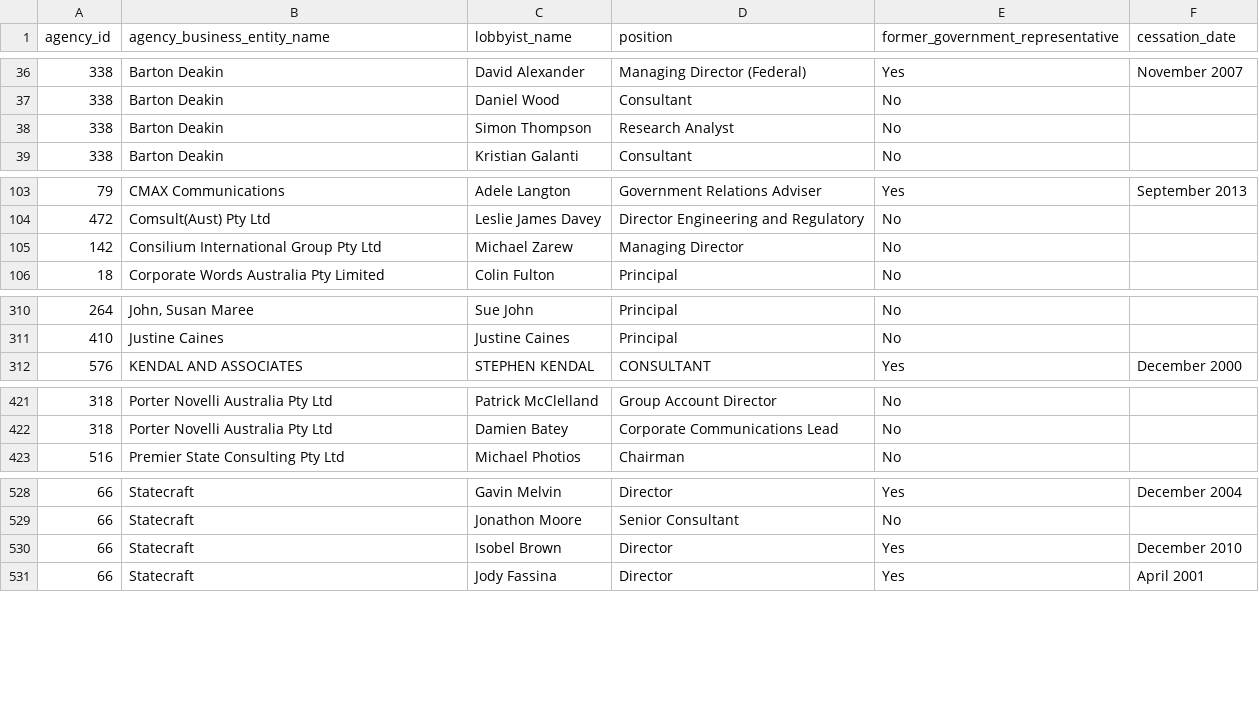
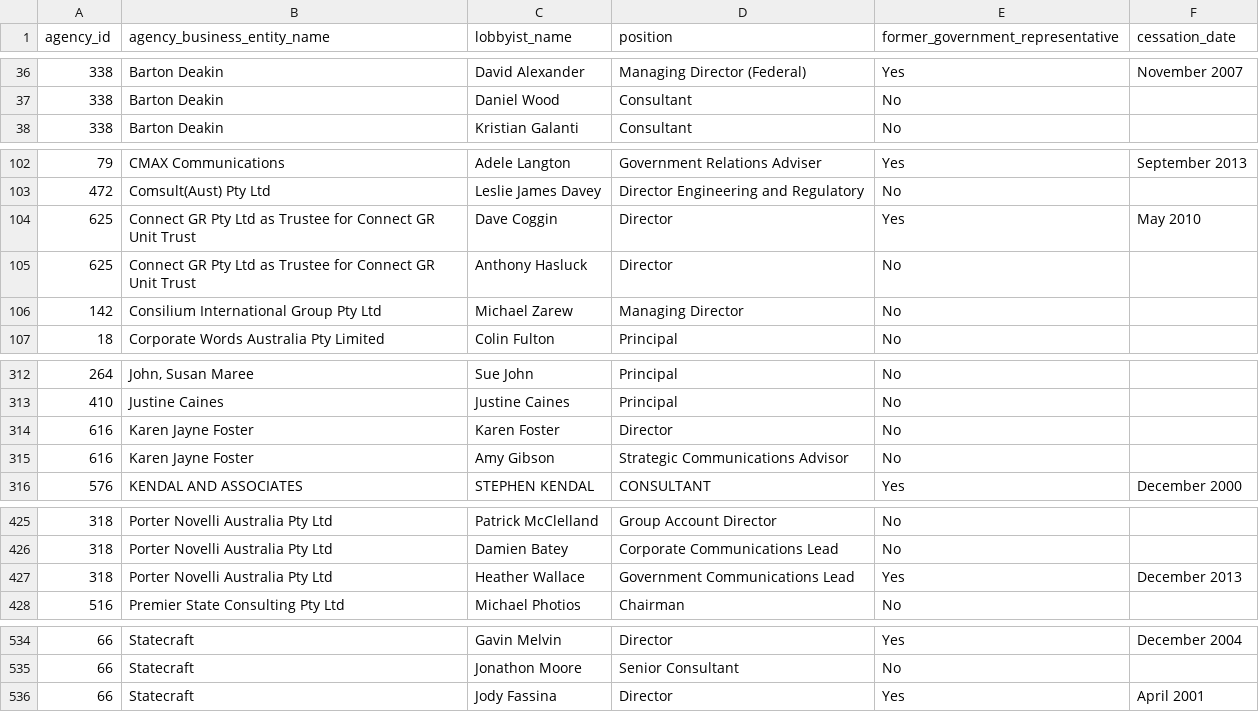
Before and after one commit to henare/australian_government_lobbyists_register, a CSV file: lobbyists.csv, drawn as a sheet; only a part is shown, gaps mark what is left out; the diff covers the shown part only.

```diff
--- a/lobbyists.csv
+++ b/lobbyists.csv
@@ -37,3 +37,2 @@ agency_id,agency_business_entity_name,lobbyist_name,position,former_government_r
 338,Barton Deakin ,Daniel Wood,Consultant,No,""
-338,Barton Deakin ,Simon Thompson,Research Analyst,No,""
 338,Barton Deakin ,Kristian Galanti,Consultant ,No,""
@@ -104,2 +103,4 @@ agency_id,agency_business_entity_name,lobbyist_name,position,former_government_r
 472,Comsult(Aust) Pty Ltd,Leslie James Davey,Director Engineering and Regulatory,No,""
+625,Connect GR Pty Ltd as Trustee for Connect GR Unit Trust,Dave Coggin,Director,Yes,May 2010
+625,Connect GR Pty Ltd as Trustee for Connect GR Unit Trust,Anthony Hasluck,Director,No,""
 142,Consilium International Group Pty Ltd,Michael Zarew,Managing Director,No,""
@@ -311,2 +313,4 @@ agency_id,agency_business_entity_name,lobbyist_name,position,former_government_r
 410,Justine Caines,Justine Caines,Principal,No,""
+616,Karen Jayne Foster,Karen Foster,Director,No,""
+616,Karen Jayne Foster,Amy Gibson,Strategic Communications Advisor,No,""
 576,KENDAL AND ASSOCIATES,STEPHEN KENDAL,CONSULTANT,Yes,December 2000
@@ -422,2 +426,3 @@ agency_id,agency_business_entity_name,lobbyist_name,position,former_government_r
 318,Porter Novelli Australia Pty Ltd,Damien Batey,Corporate Communications Lead,No,""
+318,Porter Novelli Australia Pty Ltd,Heather Wallace,Government Communications Lead,Yes,December 2013
 516,Premier State Consulting Pty Ltd,Michael Photios,Chairman,No,""
@@ -529,3 +535,2 @@ agency_id,agency_business_entity_name,lobbyist_name,position,former_government_r
 66,Statecraft,Jonathon Moore,Senior Consultant,No,""
-66,Statecraft,Isobel Brown,Director,Yes,December 2010
 66,Statecraft,Jody Fassina,Director,Yes,April 2001
```
Also changed, not shown: 3 added rows and 3 edited cells elsewhere in this file, agencies.csv, clients.csv, 1 other file.
